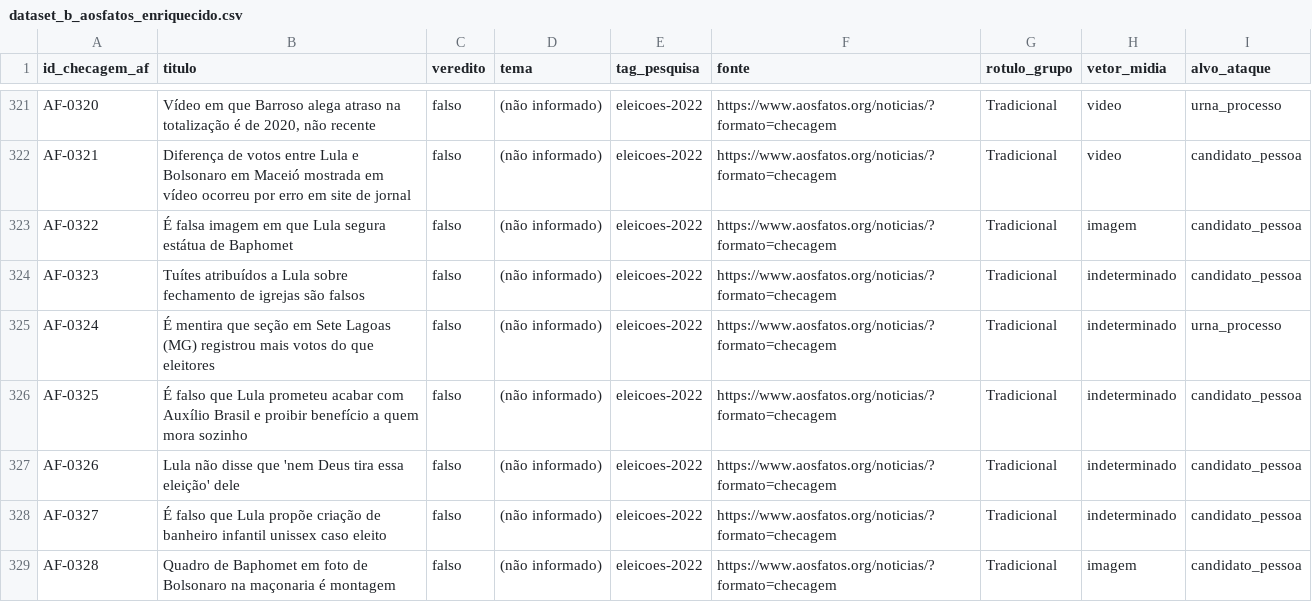
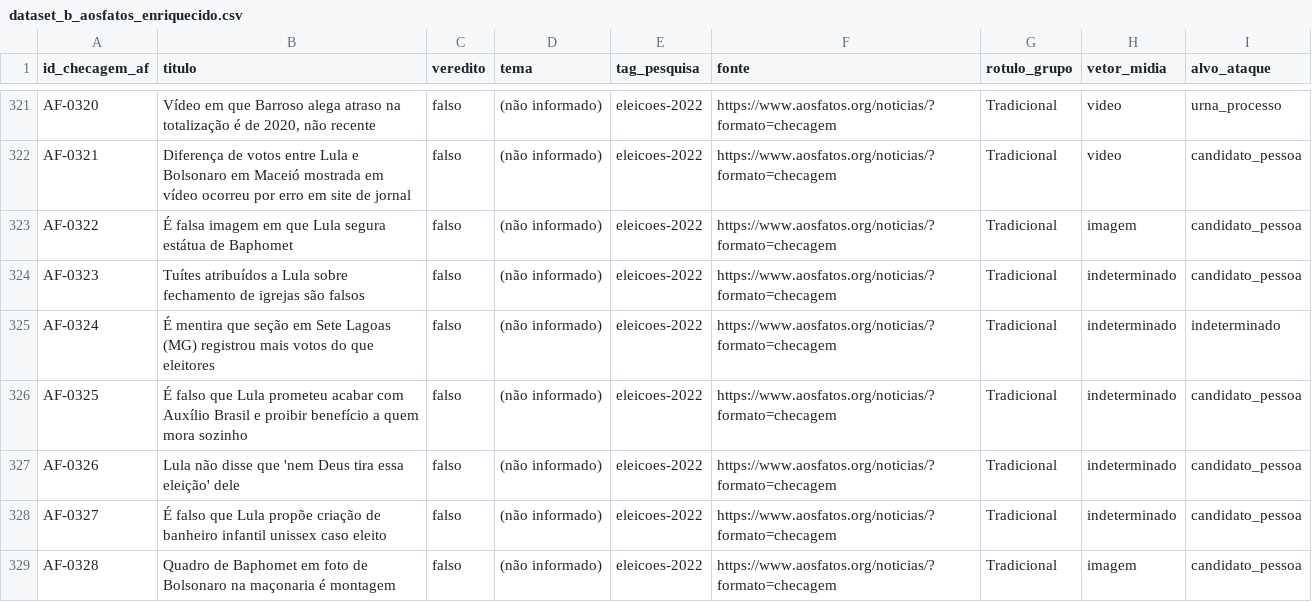
Before and after one commit to jpbezerra/politicAI, a CSV file: data/processed/dataset_b_aosfatos_enriquecido.csv, drawn as a sheet; only a part is shown, gaps mark what is left out; the diff covers the shown part only.

```diff
--- a/data/processed/dataset_b_aosfatos_enriquecido.csv
+++ b/data/processed/dataset_b_aosfatos_enriquecido.csv
@@ -324,3 +324,3 @@ AF-0322,É falsa imagem em que Lula segura estátua de Baphomet,falso,(não info
 AF-0323,Tuítes atribuídos a Lula sobre fechamento de igrejas são falsos,falso,(não informado),eleicoes-2022,https://www.aosfatos.org/noticias/?formato=checagem,Tradicional,indeterminado,candidato_pessoa
-AF-0324,É mentira que seção em Sete Lagoas (MG) registrou mais votos do que eleitores,falso,(não informado),eleicoes-2022,https://www.aosfatos.org/noticias/?formato=checagem,Tradicional,indeterminado,urna_processo
+AF-0324,É mentira que seção em Sete Lagoas (MG) registrou mais votos do que eleitores,falso,(não informado),eleicoes-2022,https://www.aosfatos.org/noticias/?formato=checagem,Tradicional,indeterminado,indeterminado
 AF-0325,É falso que Lula prometeu acabar com Auxílio Brasil e proibir benefício a quem mora sozinho,falso,(não informado),eleicoes-2022,https://www.aosfatos.org/noticias/?formato=checagem,Tradicional,indeterminado,candidato_pessoa
```
Also changed, not shown: 39 edited cells elsewhere in this file, data/processed/dataset_a_fato_ou_boato_enriquecido.csv, 9 other files.
